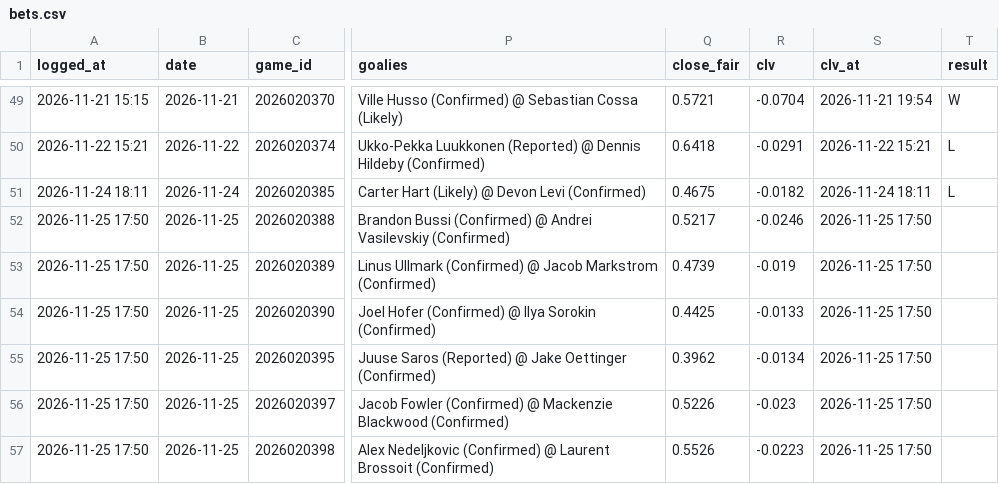
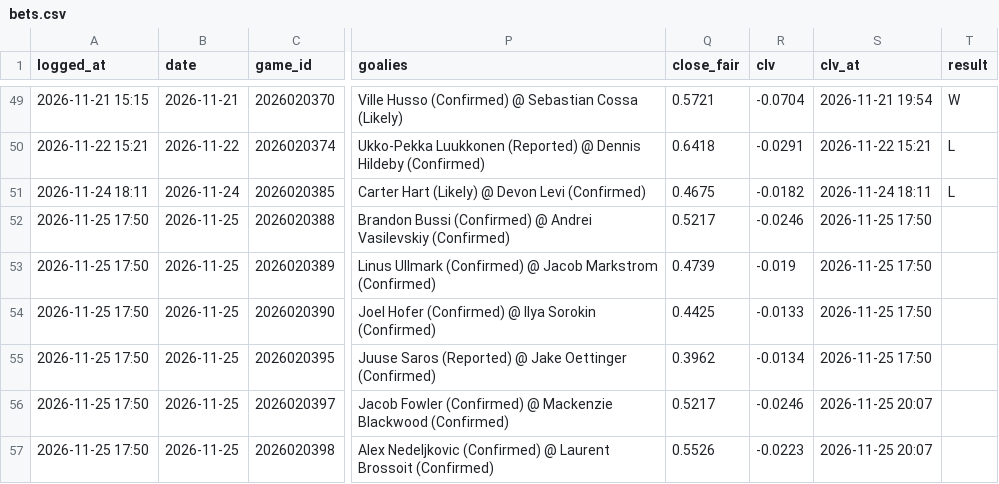
Before and after one commit to 88jackcarr/NHL-odds-betting, a CSV file: data/bets.csv, drawn as a sheet; only a part is shown, gaps mark what is left out; the diff names each change by its address in the sheet, - before the commit and + after, or states it on an @@ line.

```diff
--- a/data/bets.csv
+++ b/data/bets.csv
-Q56 (close_fair): 0.5226
+Q56 (close_fair): 0.5217
-R56 (clv): -0.023
+R56 (clv): -0.0246
-S56:S57 (clv_at): 2026-11-25 17:50
+S56:S57 (clv_at): 2026-11-25 20:07
```
Also changed, not shown: data/games.csv, data/predictions.csv, 2 other files.
